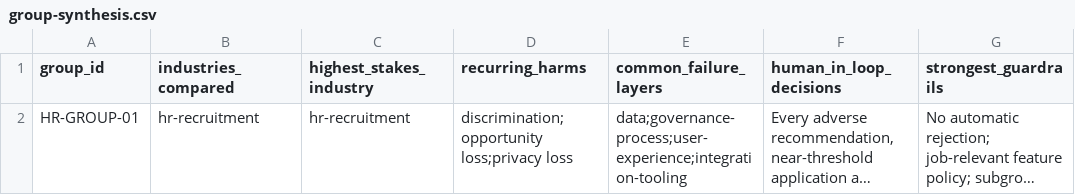
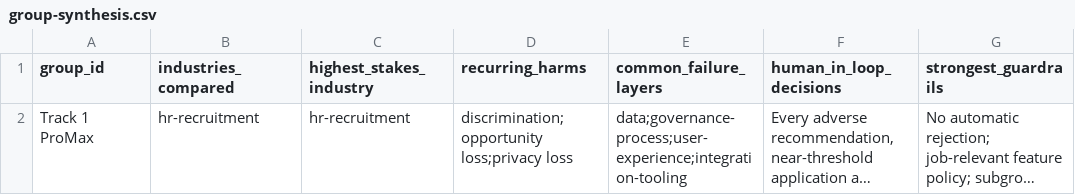
Before and after one commit to HongPhuoc203/Track1_Day22_Track1ProMax, a CSV file: submissions/2A202601037/group-synthesis.csv, drawn as a sheet; only a part is shown; long unchanged cells end in …; the diff names each change by its address in the sheet, - before the commit and + after, or states it on an @@ line.

Commit message:
chore(hr): align group identifier

```diff
--- a/submissions/2A202601037/group-synthesis.csv
+++ b/submissions/2A202601037/group-synthesis.csv
-A2 (group_id): HR-GROUP-01
+A2 (group_id): Track 1 ProMax
```
Also changed, not shown: 1 other file.
